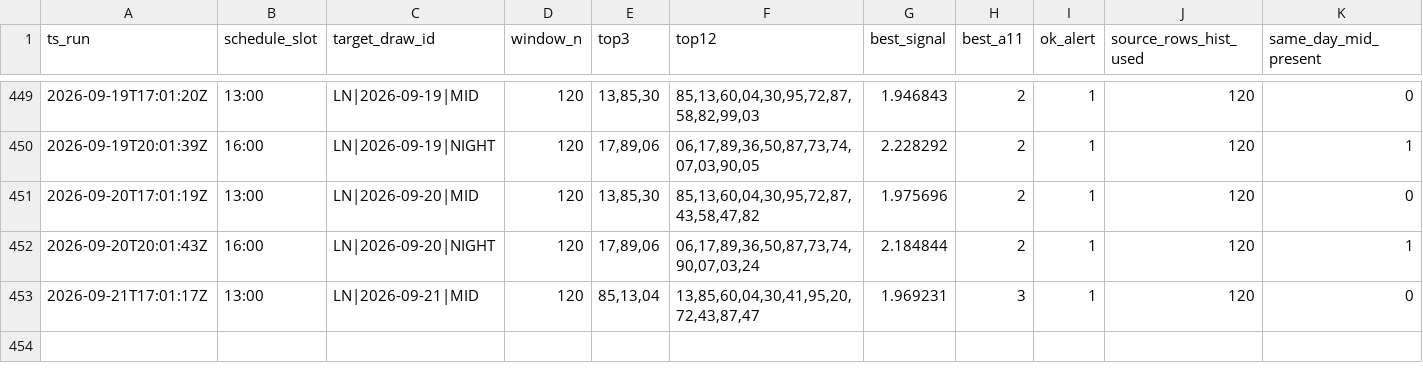
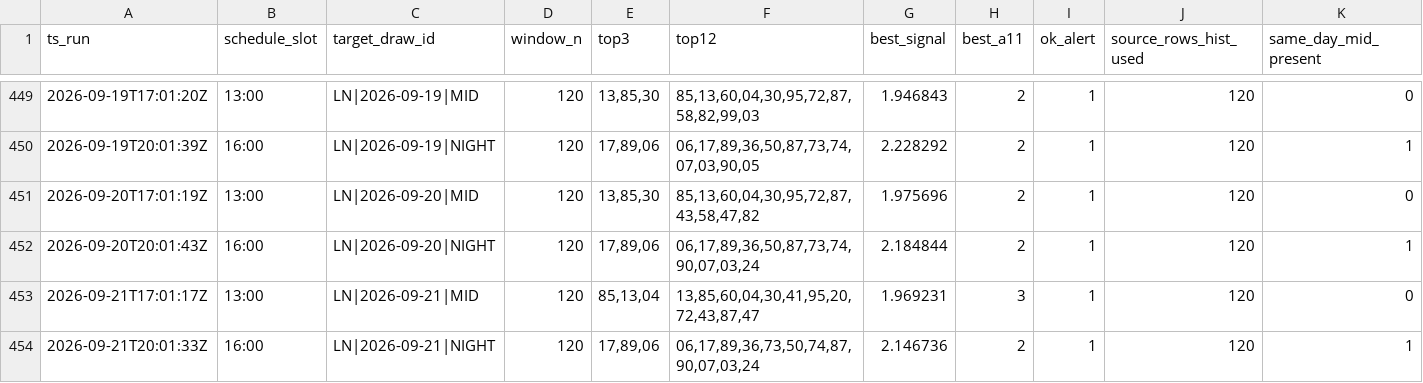
Before and after one commit to carbosota1/LOTERIA-NACIONAL-2, a CSV file: data/picks_log.csv, drawn as a sheet; only a part is shown, gaps mark what is left out; rows hold the shown columns only; the diff names each change by its address in the sheet, - before the commit and + after, or states it on an @@ line.

Commit message:
LN update (history/logs)

```diff
--- a/data/picks_log.csv
+++ b/data/picks_log.csv
+row 454: 2026-09-21T20:01:33Z | 16:00 | LN|2026-09-21|NIGHT | 120 | 17,89,06 | 06,17,89,36,73,50,74,87,90,07,03,24 | 2.146736 | 2 | 1 | 120 | 1
```
